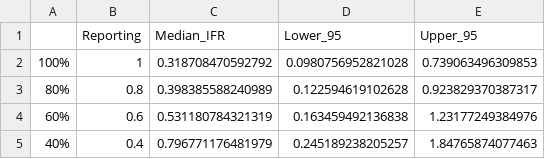
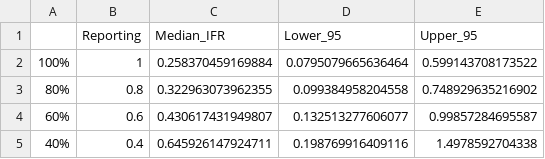
Before and after one commit to jmack14/Mathematical_models_of_AIV_transmission_and_fatal_outcome_risk_in_humans, a CSV file: Chapter_2/Chapter_2_output/Reporting_sensitivity.csv, drawn as a sheet.

```diff
--- a/Chapter_2/Chapter_2_output/Reporting_sensitivity.csv
+++ b/Chapter_2/Chapter_2_output/Reporting_sensitivity.csv
@@ -1,5 +1,5 @@
 "","Reporting","Median_IFR","Lower_95","Upper_95"
-"100%",1,0.318708470592792,0.0980756952821028,0.739063496309853
-"80%",0.8,0.398385588240989,0.122594619102628,0.923829370387317
-"60%",0.6,0.531180784321319,0.163459492136838,1.23177249384976
-"40%",0.4,0.796771176481979,0.245189238205257,1.84765874077463
+"100%",1,0.258370459169884,0.0795079665636464,0.599143708173522
+"80%",0.8,0.322963073962355,0.099384958204558,0.748929635216902
+"60%",0.6,0.430617431949807,0.132513277606077,0.99857284695587
+"40%",0.4,0.645926147924711,0.198769916409116,1.4978592704338
```
Also changed, not shown: Chapter_2/Chapter_2_output/Parameter_sensitivity.csv.
